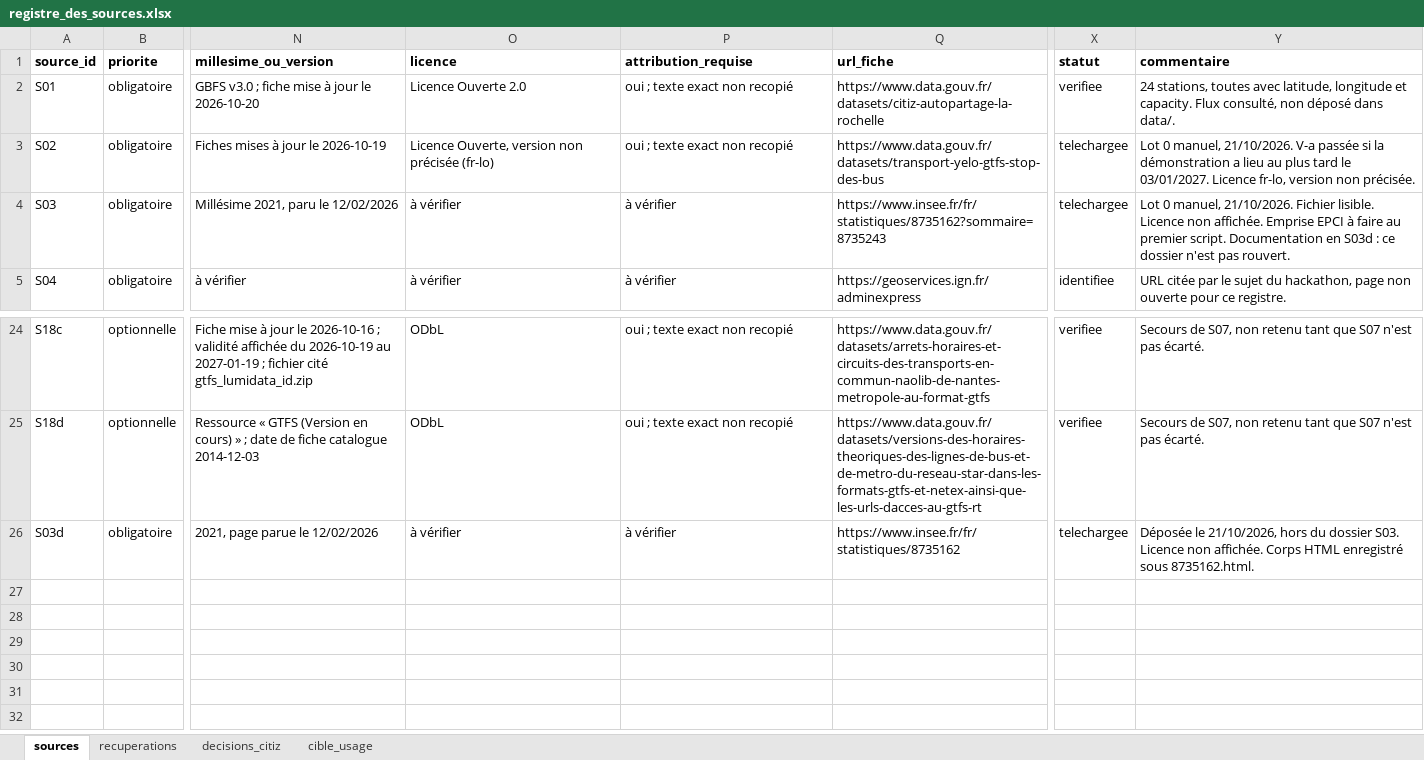
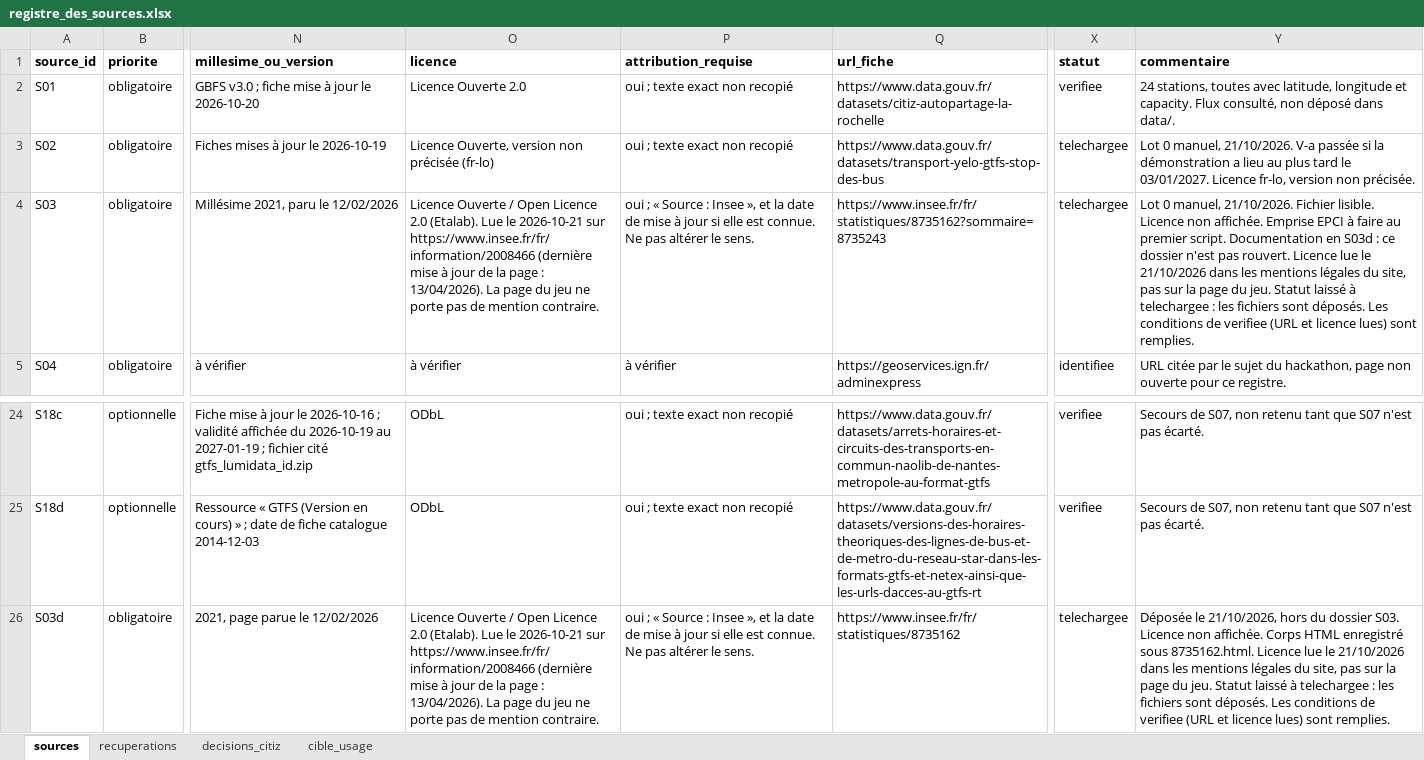
Before and after one commit to soboure69/hackathon-mobility-citiz, an Excel workbook: docs/registre_des_sources.xlsx, sheet sources, drawn as a sheet; only a part is shown, gaps mark what is left out; values as stored, in another font and other column widths than the file's, no borders; the diff names each change by its address in the sheet, - before the commit and + after, or states it on an @@ line.

```diff
--- a/docs/registre_des_sources.xlsx (sheet sources)
+++ b/docs/registre_des_sources.xlsx (sheet sources)
-O4 (licence): à vérifier
+O4 (licence): Licence Ouverte / Open Licence 2.0 (Etalab). Lue le 2026-10-21 sur https://www.insee.fr/fr/information/2008466 (dernière mise à jour de la page : 13/04/2026). La page du jeu ne porte pas de mention contraire.
-P4 (attribution_requise): à vérifier
+P4 (attribution_requise): oui ; « Source : Insee », et la date de mise à jour si elle est connue. Ne pas altérer le sens.
-Y4 (commentaire): …pas rouvert.
+Y4 (commentaire): …pas rouvert. Licence lue le 21/10/2026 dans les mentions légales du site, pas sur la page du jeu. Statut laissé à telechargee : les fichiers sont déposés. Les conditions de verifiee (URL et licence lues) sont remplies.
-O26 (licence): à vérifier
+O26 (licence): Licence Ouverte / Open Licence 2.0 (Etalab). Lue le 2026-10-21 sur https://www.insee.fr/fr/information/2008466 (dernière mise à jour de la page : 13/04/2026). La page du jeu ne porte pas de mention contraire.
-P26 (attribution_requise): à vérifier
+P26 (attribution_requise): oui ; « Source : Insee », et la date de mise à jour si elle est connue. Ne pas altérer le sens.
-Y26 (commentaire): …sous 8735162.html.
+Y26 (commentaire): …sous 8735162.html. Licence lue le 21/10/2026 dans les mentions légales du site, pas sur la page du jeu. Statut laissé à telechargee : les fichiers sont déposés. Les conditions de verifiee (URL et licence lues) sont remplies.
```
Also changed, not shown: 3 other files.
